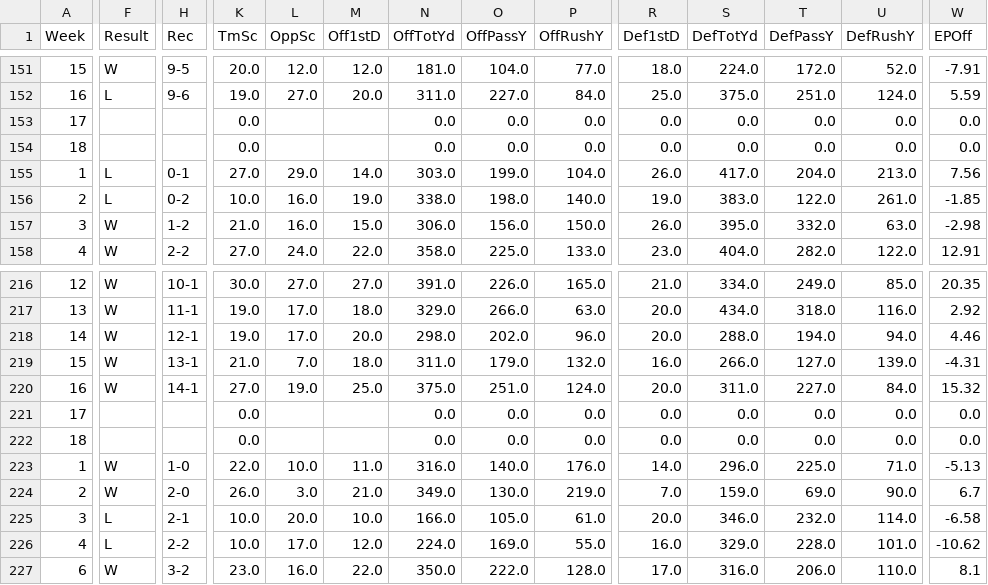
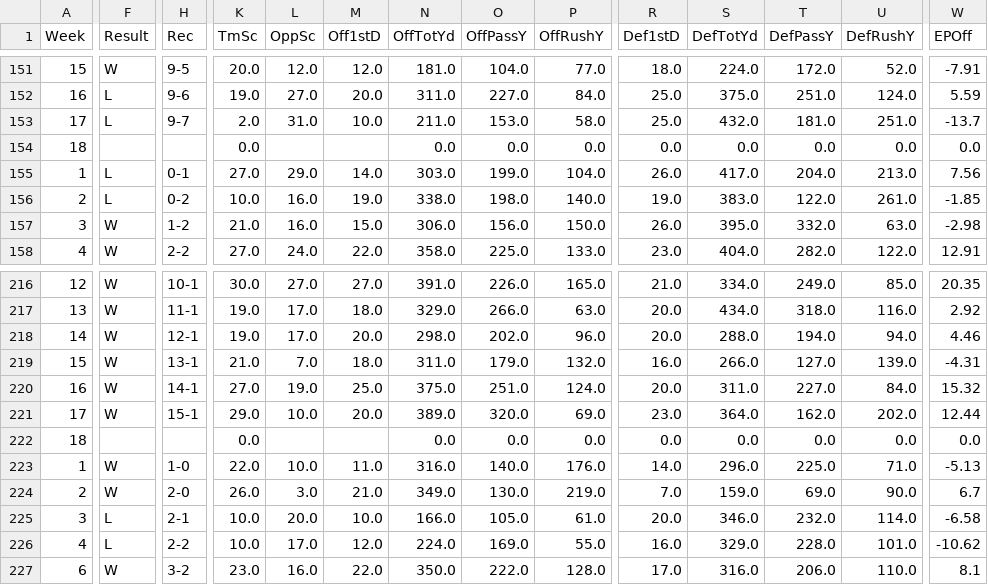
Before and after one commit to Meherzan-Gai/nfl-win-predictor, a CSV file: matches.csv, drawn as a sheet; only a part is shown, gaps mark what is left out; the diff covers the shown part only; the diff names each change by its address in the sheet, - before the commit and + after, or states it on an @@ line.

```diff
--- a/matches.csv
+++ b/matches.csv
-F153 (Result): (empty)
+F153 (Result): L
-H153 (Rec): (empty)
+H153 (Rec): 9-7
-K153 (TmSc): 0.0
+K153 (TmSc): 2.0
-L153 (OppSc): (empty)
+L153 (OppSc): 31.0
-M153 (Off1stD): (empty)
+M153 (Off1stD): 10.0
-N153 (OffTotYd): 0.0
+N153 (OffTotYd): 211.0
-O153 (OffPassY): 0.0
+O153 (OffPassY): 153.0
-P153 (OffRushY): 0.0
+P153 (OffRushY): 58.0
-R153 (Def1stD): 0.0
+R153 (Def1stD): 25.0
-S153 (DefTotYd): 0.0
+S153 (DefTotYd): 432.0
-T153 (DefPassY): 0.0
+T153 (DefPassY): 181.0
-U153 (DefRushY): 0.0
+U153 (DefRushY): 251.0
-W153 (EPOff): 0.0
+W153 (EPOff): -13.7
-F221 (Result): (empty)
+F221 (Result): W
-H221 (Rec): (empty)
+H221 (Rec): 15-1
-K221 (TmSc): 0.0
+K221 (TmSc): 29.0
-L221 (OppSc): (empty)
+L221 (OppSc): 10.0
-M221 (Off1stD): (empty)
+M221 (Off1stD): 20.0
-N221 (OffTotYd): 0.0
+N221 (OffTotYd): 389.0
-O221 (OffPassY): 0.0
+O221 (OffPassY): 320.0
-P221 (OffRushY): 0.0
+P221 (OffRushY): 69.0
-R221 (Def1stD): 0.0
+R221 (Def1stD): 23.0
-S221 (DefTotYd): 0.0
+S221 (DefTotYd): 364.0
-T221 (DefPassY): 0.0
+T221 (DefPassY): 162.0
-U221 (DefRushY): 0.0
+U221 (DefRushY): 202.0
-W221 (EPOff): 0.0
+W221 (EPOff): 12.44
```
Also changed, not shown: 1 added row, 3 removed rows, 16 moved rows and 22 edited cells elsewhere in this file, 1 other file.
